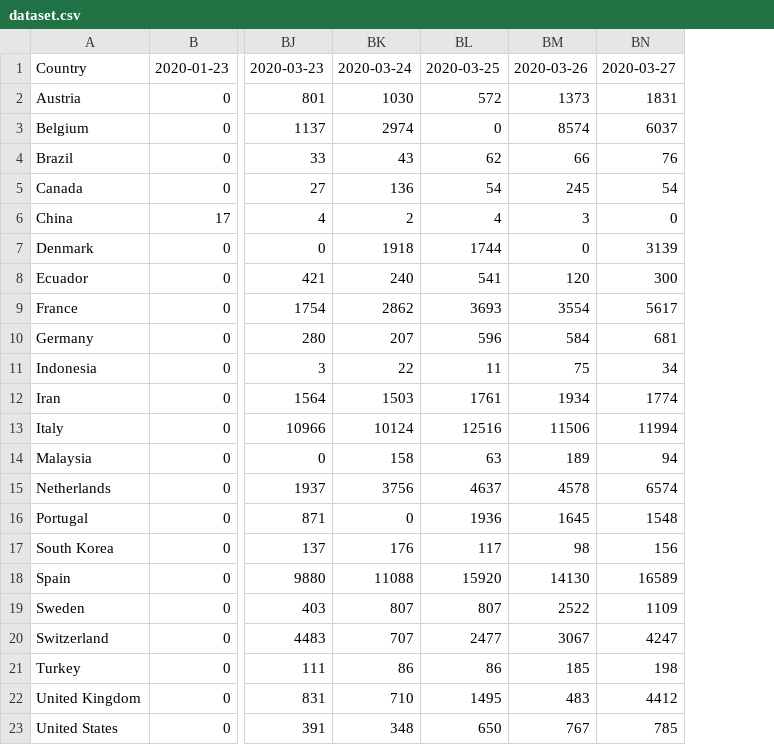
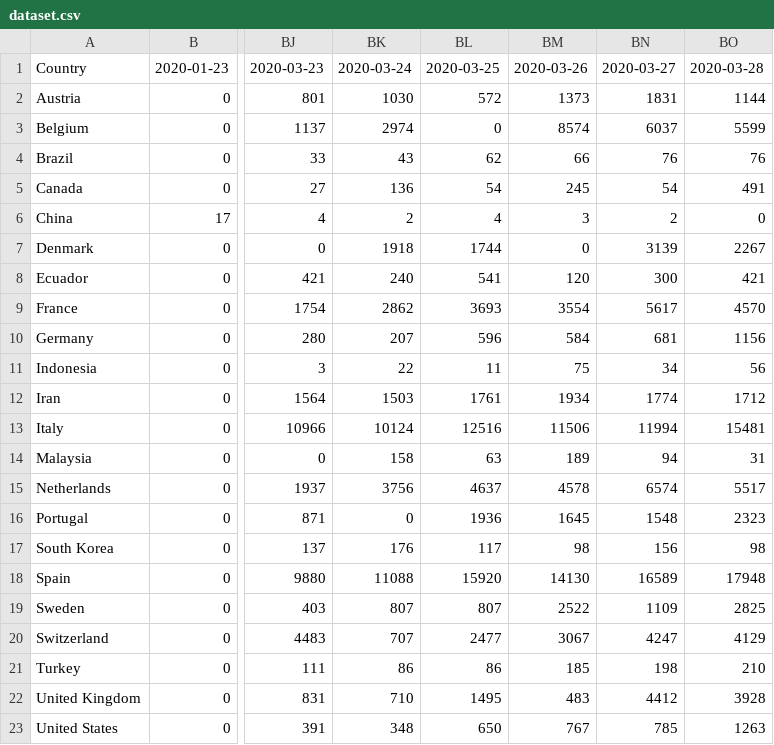
Before and after one commit to Benzhaomin/covid-ddpb, a CSV file: dataset.csv, drawn as a sheet; only a part is shown, gaps mark what is left out; the diff names each change by its address in the sheet, - before the commit and + after, or states it on an @@ line.

```diff
--- a/dataset.csv
+++ b/dataset.csv
+column BO, rows 1-23: 2020-03-28 | 1144 | 5599 | 76 | 491 | 0 | 2267 | 421 | 4570 | 1156 | 56 | 1712 | 15481 | 31 | 5517 | 2323 | 98 | 17948 | 2825 | 4129 | 210 | 3928 | 1263
-BN6: 0
+BN6: 2
```
Also changed, not shown: 2 other files.
